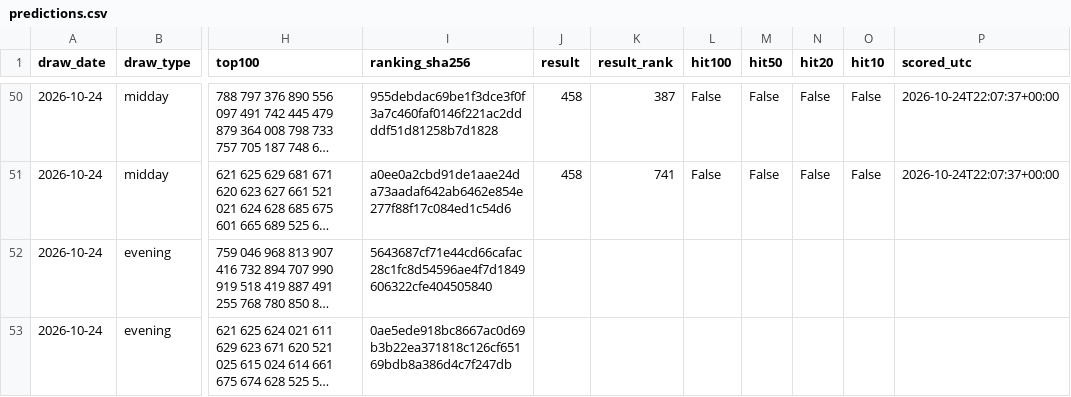
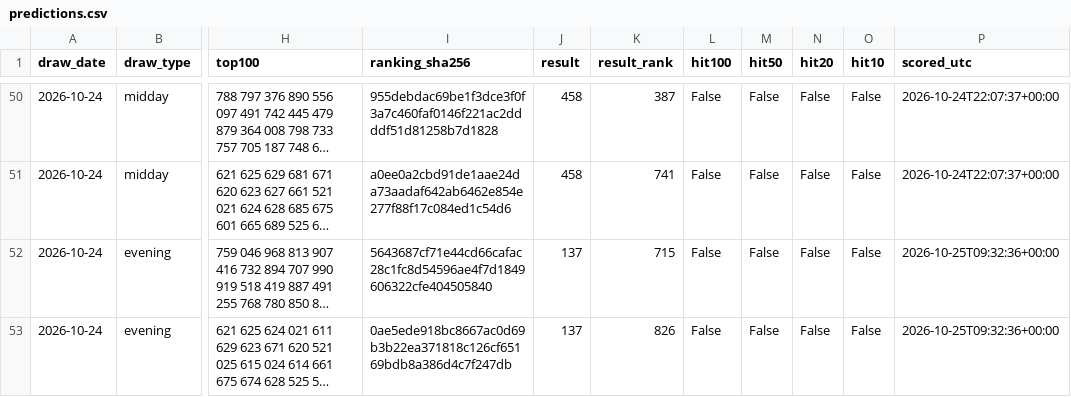
Before and after one commit to SRIIAKHILLESSH/streamlit_app, a CSV file: artifacts/automl1/live/predictions.csv, drawn as a sheet; only a part is shown, gaps mark what is left out; long unchanged cells end in …; the diff covers the shown part only; the diff names each change by its address in the sheet, - before the commit and + after, or states it on an @@ line.

```diff
--- a/artifacts/automl1/live/predictions.csv
+++ b/artifacts/automl1/live/predictions.csv
-J52:J53 (result): (empty)
+J52:J53 (result): 137
-K52 (result_rank): (empty)
+K52 (result_rank): 715
-L52:L53 (hit100): (empty)
+L52:L53 (hit100): False
-M52:M53 (hit50): (empty)
+M52:M53 (hit50): False
-N52:N53 (hit20): (empty)
+N52:N53 (hit20): False
-O52:O53 (hit10): (empty)
+O52:O53 (hit10): False
-P52:P53 (scored_utc): (empty)
+P52:P53 (scored_utc): 2026-10-25T09:32:36+00:00
-K53 (result_rank): (empty)
+K53 (result_rank): 826
```
Also changed, not shown: 2 added rows elsewhere in this file, artifacts/automl2/live/predictions.csv, artifacts/automl3/live/predictions.csv, 6 other files.
